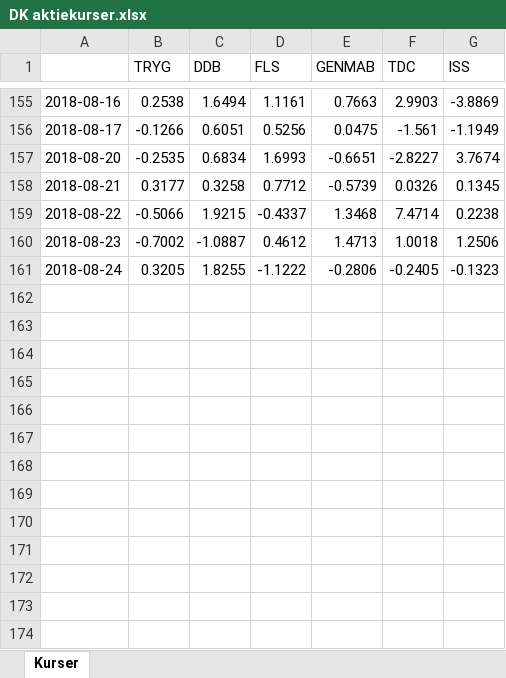
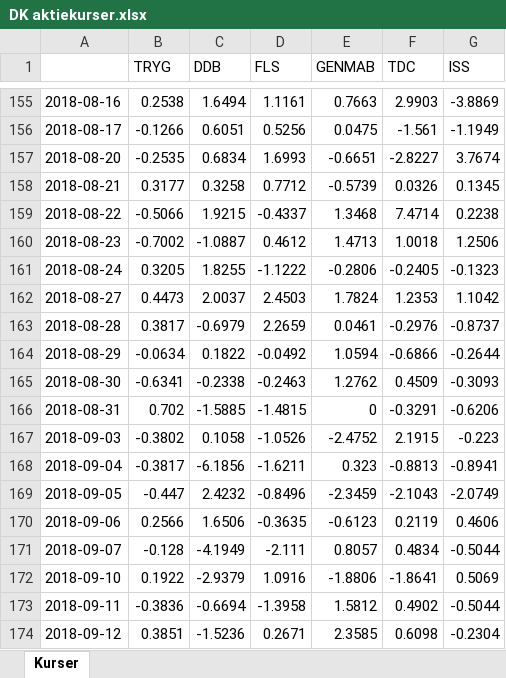
Before and after one commit to cphthomas/stat2019, an Excel workbook: DK aktiekurser.xlsx, sheet Kurser, drawn as a sheet; only a part is shown, gaps mark what is left out; values as stored, in another font and other column widths than the file's, no borders; the diff names each change by its address in the sheet, - before the commit and + after, or states it on an @@ line.

```diff
--- a/DK aktiekurser.xlsx (sheet Kurser)
+++ b/DK aktiekurser.xlsx (sheet Kurser)
+row 162: 2018-08-27 | 0.4473 | 2.0037 | 2.4503 | 1.7824 | 1.2353 | 1.1042
+row 163: 2018-08-28 | 0.3817 | -0.6979 | 2.2659 | 0.0461 | -0.2976 | -0.8737
+row 164: 2018-08-29 | -0.0634 | 0.1822 | -0.0492 | 1.0594 | -0.6866 | -0.2644
+row 165: 2018-08-30 | -0.6341 | -0.2338 | -0.2463 | 1.2762 | 0.4509 | -0.3093
+row 166: 2018-08-31 | 0.702 | -1.5885 | -1.4815 | 0 | -0.3291 | -0.6206
+row 167: 2018-09-03 | -0.3802 | 0.1058 | -1.0526 | -2.4752 | 2.1915 | -0.223
+row 168: 2018-09-04 | -0.3817 | -6.1856 | -1.6211 | 0.323 | -0.8813 | -0.8941
+row 169: 2018-09-05 | -0.447 | 2.4232 | -0.8496 | -2.3459 | -2.1043 | -2.0749
+row 170: 2018-09-06 | 0.2566 | 1.6506 | -0.3635 | -0.6123 | 0.2119 | 0.4606
+row 171: 2018-09-07 | -0.128 | -4.1949 | -2.111 | 0.8057 | 0.4834 | -0.5044
+row 172: 2018-09-10 | 0.1922 | -2.9379 | 1.0916 | -1.8806 | -1.8641 | 0.5069
+row 173: 2018-09-11 | -0.3836 | -0.6694 | -1.3958 | 1.5812 | 0.4902 | -0.5044
+row 174: 2018-09-12 | 0.3851 | -1.5236 | 0.2671 | 2.3585 | 0.6098 | -0.2304
```
Also changed, not shown: 31 other files.
